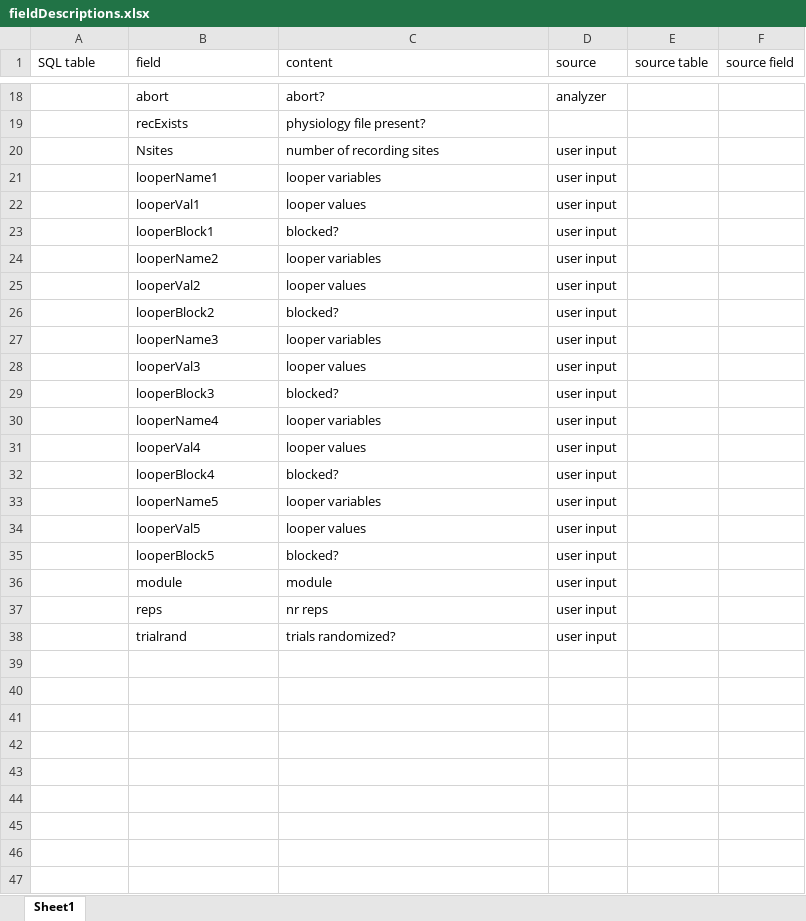
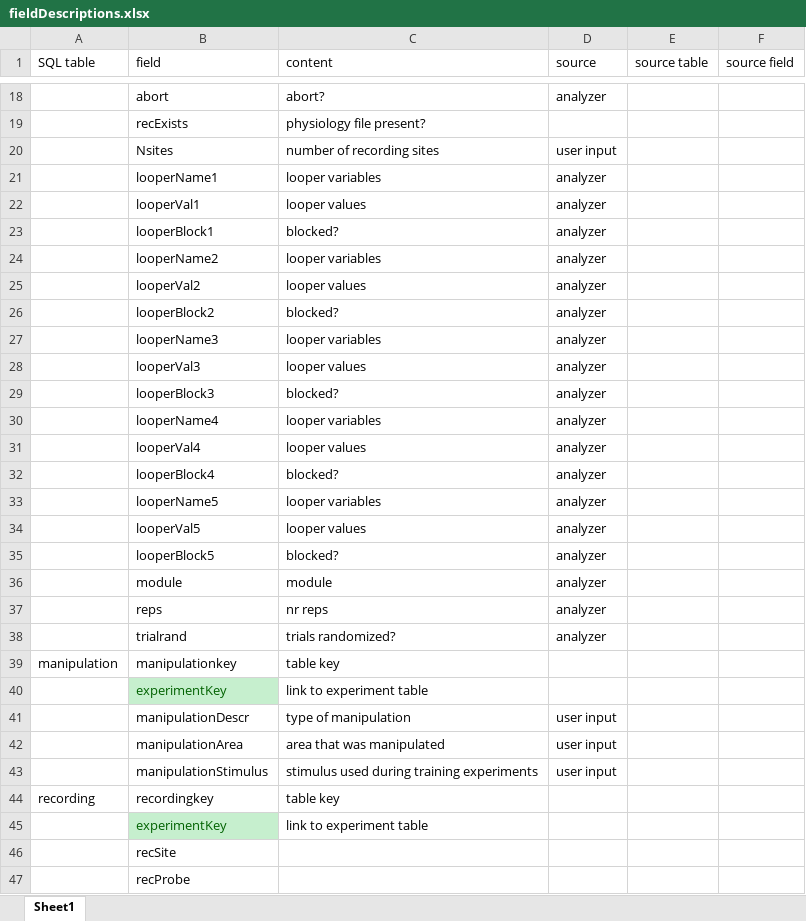
Before and after one commit to nielsenlabmbi/database, an Excel workbook: fieldDescriptions.xlsx, sheet Sheet1, drawn as a sheet; only a part is shown, gaps mark what is left out; values as stored, in another font and other column widths than the file's, no borders; the diff covers the shown part only; the diff names each change by its address in the sheet, - before the commit and + after, or states it on an @@ line.

```diff
--- a/fieldDescriptions.xlsx (sheet Sheet1)
+++ b/fieldDescriptions.xlsx (sheet Sheet1)
-D21:D38 (source): user input
+D21:D38 (source): analyzer
+row 39: manipulation | manipulationkey | table key
+row 40:  | experimentKey | link to experiment table
+row 41:  | manipulationDescr | type of manipulation | user input
+row 42:  | manipulationArea | area that was manipulated | user input
+row 43:  | manipulationStimulus | stimulus used during training experiments | user input
+row 44: recording | recordingkey | table key
+row 45:  | experimentKey | link to experiment table
+row 46:  | recSite
+row 47:  | recProbe
```
Also changed, not shown: 9 added rows and cell formats elsewhere in this sheet, 1 other file.
